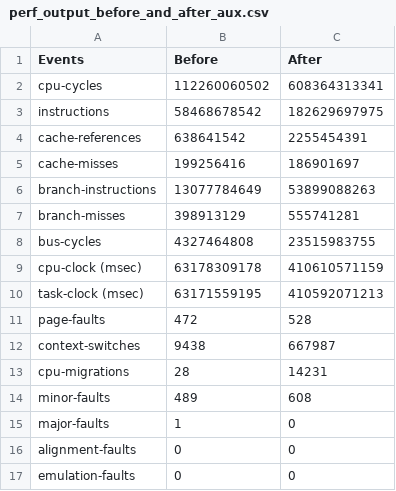
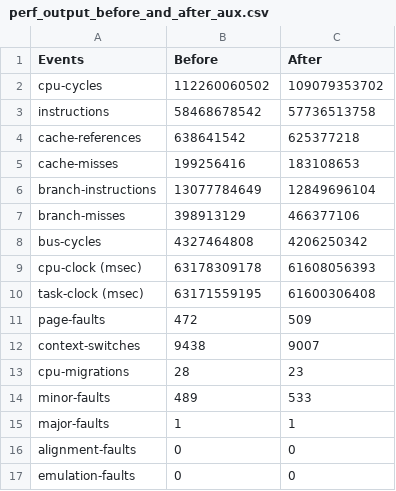
Before and after one commit to CarlosDiogo01/AP_TP3_MD_Parallel, a CSV file: MD_OMP/Perf/perf_output_before_and_after_aux.csv, drawn as a sheet.

Commit message:
Added new results to perf after aux

```diff
--- a/MD_OMP/Perf/perf_output_before_and_after_aux.csv
+++ b/MD_OMP/Perf/perf_output_before_and_after_aux.csv
@@ -1,16 +1,16 @@
 Events,Before,After
-cpu-cycles          , 112260060502,608364313341
-instructions        , 58468678542,182629697975
-cache-references    , 638641542,2255454391
-cache-misses        , 199256416,186901697
-branch-instructions , 13077784649,53899088263
-branch-misses       , 398913129,555741281
-bus-cycles          , 4327464808,23515983755
-cpu-clock (msec)    , 63178309178,410610571159
-task-clock (msec)   , 63171559195,410592071213
-page-faults         , 472,528
-context-switches    , 9438,667987
-cpu-migrations      , 28,14231
-minor-faults        , 489,608
-major-faults        , 1,0
+cpu-cycles          , 112260060502,109079353702
+instructions        , 58468678542,57736513758
+cache-references    , 638641542,625377218
+cache-misses        , 199256416,183108653
+branch-instructions , 13077784649,12849696104
+branch-misses       , 398913129,466377106
+bus-cycles          , 4327464808,4206250342
+cpu-clock (msec)    , 63178309178,61608056393
+task-clock (msec)   , 63171559195,61600306408
+page-faults         , 472,509
+context-switches    , 9438,9007
+cpu-migrations      , 28,23
+minor-faults        , 489,533
+major-faults        , 1,1
 alignment-faults    , 0,0
```
Also changed, not shown: 1 other file.
